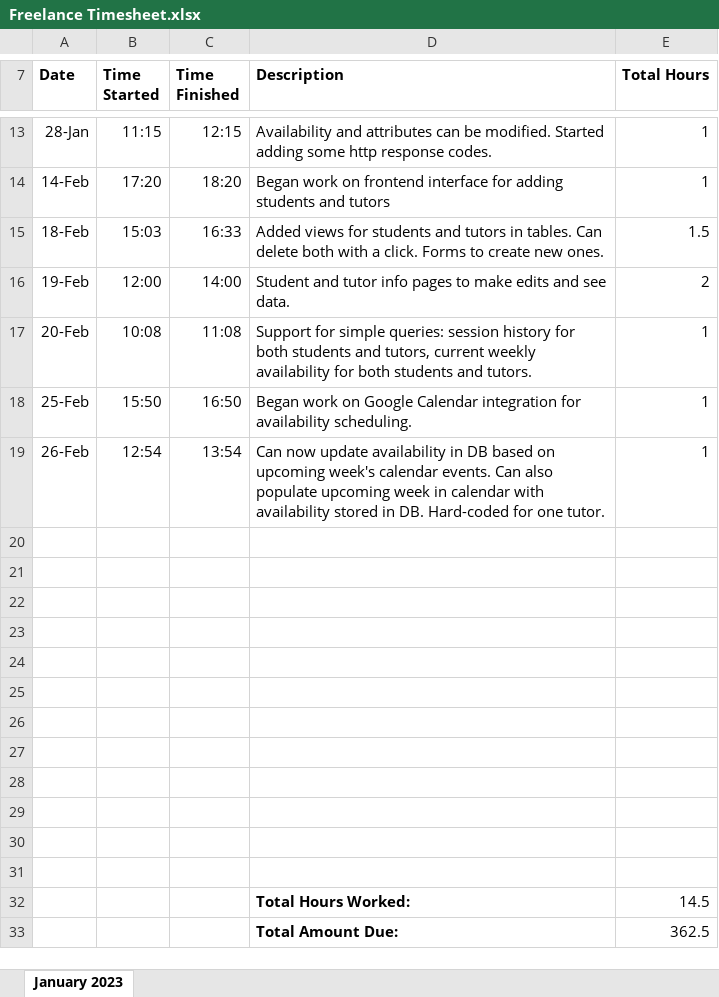
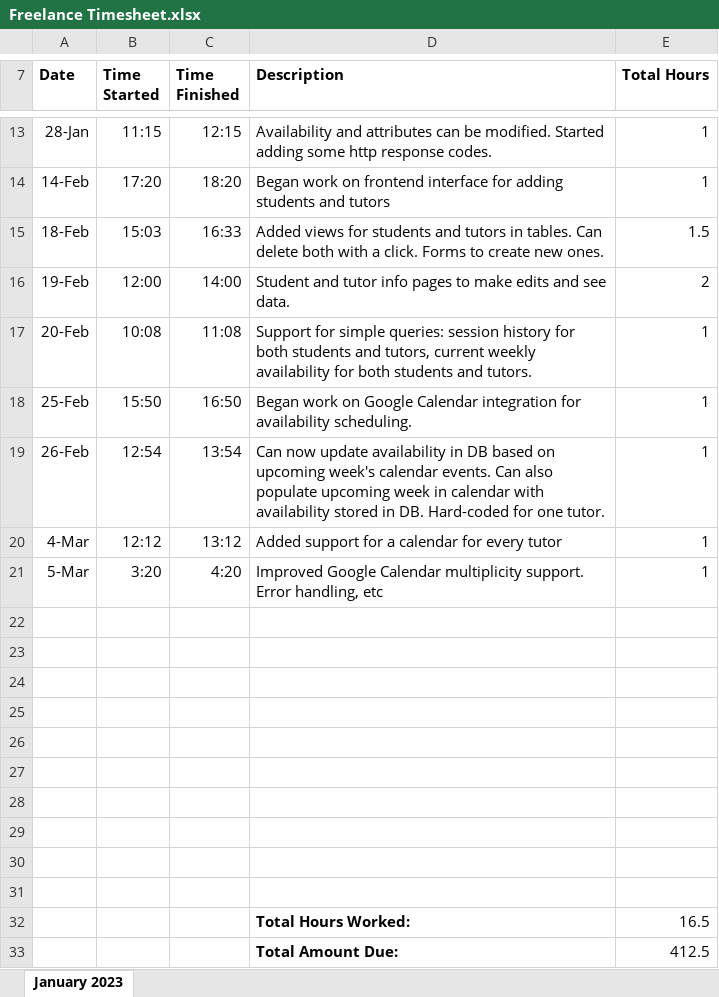
Before and after one commit to rssmith614/TreehouseScheduler, an Excel workbook: Freelance Timesheet.xlsx, sheet January 2023, drawn as a sheet; only a part is shown, gaps mark what is left out; values as stored, in another font and other column widths than the file's, no borders; removed rows and columns are numbered as before the commit, all else as after; the diff names each change by its address in the sheet, - before the commit and + after, or states it on an @@ line.

Commit message:
Improved error handling for GCal

```diff
--- a/Freelance Timesheet.xlsx (sheet January 2023)
+++ b/Freelance Timesheet.xlsx (sheet January 2023)
+row 20: 4-Mar | 12:12 | 13:12 | Added support for a calendar for every tutor | 1
+row 21: 5-Mar | 3:20 | 4:20 | Improved Google Calendar multiplicity support. Error handling, etc | 1
-row 32: (empty)
+row 32:  |  |  | Total Hours Worked: | 16.5
-row 33: (empty)
+row 33:  |  |  | Total Amount Due: | 412.5
-row 32:  |  |  | Total Hours Worked: | 14.5
-row 33:  |  |  | Total Amount Due: | 362.5
```
Also changed, not shown: 7 other files.
